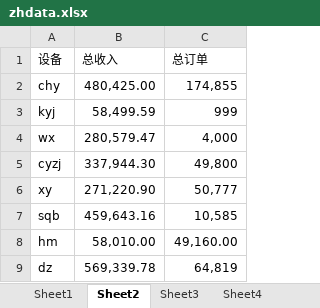
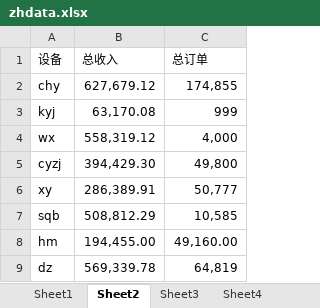
Before and after one commit to jiangnanwaw/my-page, an Excel workbook: data/zhdata.xlsx, sheet Sheet2, drawn as a sheet; values as stored, in another font and other column widths than the file's, no borders; the diff names each change by its address in the sheet, - before the commit and + after, or states it on an @@ line.

```diff
--- a/data/zhdata.xlsx (sheet Sheet2)
+++ b/data/zhdata.xlsx (sheet Sheet2)
-B2 (总收入): 480,425.00
+B2 (总收入): 627,679.12
-B3 (总收入): 58,499.59
+B3 (总收入): 63,170.08
-B4 (总收入): 280,579.47
+B4 (总收入): 558,319.12
-B5 (总收入): 337,944.30
+B5 (总收入): 394,429.30
-B6 (总收入): 271,220.90
+B6 (总收入): 286,389.91
-B7 (总收入): 459,643.16
+B7 (总收入): 508,812.29
-B8 (总收入): 58,010.00
+B8 (总收入): 194,455.00
```
Also changed, not shown: sheet Sheet5, sheet Sheet3, sheet Sheet1, data/homepage.xlsx.
